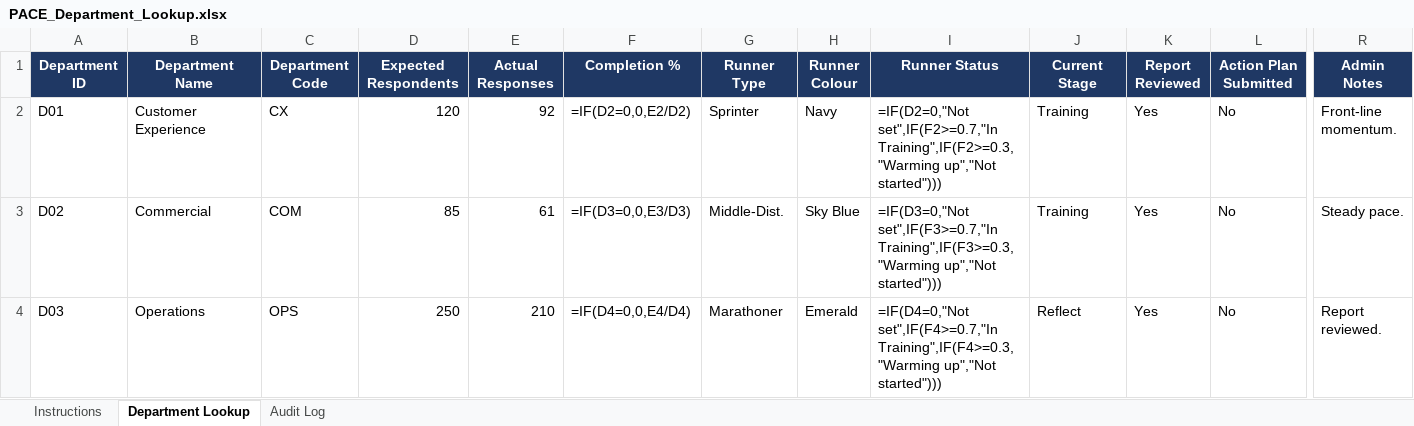
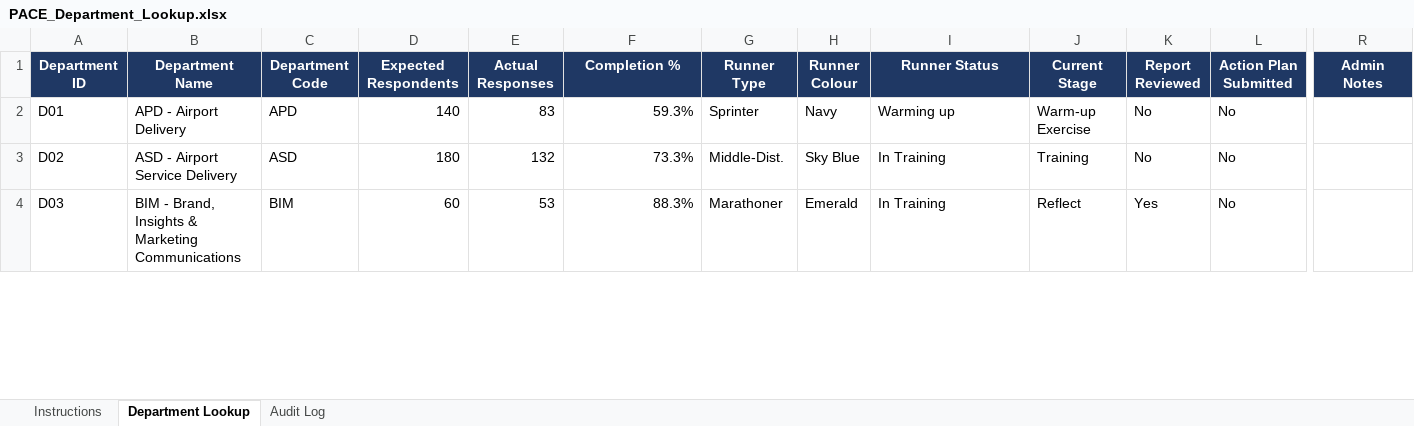
Before and after one commit to jycxonline/High-Performance-Culture-v3, an Excel workbook: data/PACE_Department_Lookup.xlsx, sheet Department Lookup, drawn as a sheet; only a part is shown, gaps mark what is left out; values as stored, in another font and other column widths than the file's, no borders; formulas without a stored value are shown as written; the diff covers the shown part only; the diff names each change by its address in the sheet, - before the commit and + after, or states it on an @@ line.

```diff
--- a/data/PACE_Department_Lookup.xlsx (sheet Department Lookup)
+++ b/data/PACE_Department_Lookup.xlsx (sheet Department Lookup)
-B2 (Department Name): Customer Experience
+B2 (Department Name): APD - Airport Delivery
-C2 (Department Code): CX
+C2 (Department Code): APD
-D2 (Expected Respondents): 120
+D2 (Expected Respondents): 140
-E2 (Actual Responses): 92
+E2 (Actual Responses): 83
-F2 (Completion %): =IF(D2=0,0,E2/D2)
+F2 (Completion %): 59.3%
-I2 (Runner Status): =IF(D2=0,"Not set",IF(F2>=0.7,"In Training",IF(F2>=0.3,"Warming up","Not started")))
+I2 (Runner Status): Warming up
-J2 (Current Stage): Training
+J2 (Current Stage): Warm-up Exercise
-K2:K3 (Report Reviewed): Yes
+K2:K3 (Report Reviewed): No
-R2 (Admin Notes): Front-line momentum.
+R2 (Admin Notes): (empty)
-B3 (Department Name): Commercial
+B3 (Department Name): ASD - Airport Service Delivery
-C3 (Department Code): COM
+C3 (Department Code): ASD
-D3 (Expected Respondents): 85
+D3 (Expected Respondents): 180
-E3 (Actual Responses): 61
+E3 (Actual Responses): 132
-F3 (Completion %): =IF(D3=0,0,E3/D3)
+F3 (Completion %): 73.3%
-I3 (Runner Status): =IF(D3=0,"Not set",IF(F3>=0.7,"In Training",IF(F3>=0.3,"Warming up","Not started")))
+I3 (Runner Status): In Training
-R3 (Admin Notes): Steady pace.
+R3 (Admin Notes): (empty)
-B4 (Department Name): Operations
+B4 (Department Name): BIM - Brand, Insights & Marketing Communications
-C4 (Department Code): OPS
+C4 (Department Code): BIM
-D4 (Expected Respondents): 250
+D4 (Expected Respondents): 60
-E4 (Actual Responses): 210
+E4 (Actual Responses): 53
-F4 (Completion %): =IF(D4=0,0,E4/D4)
+F4 (Completion %): 88.3%
-I4 (Runner Status): =IF(D4=0,"Not set",IF(F4>=0.7,"In Training",IF(F4>=0.3,"Warming up","Not started")))
+I4 (Runner Status): In Training
-R4 (Admin Notes): Report reviewed.
+R4 (Admin Notes): (empty)
```
Also changed, not shown: 26 added rows and 59 edited cells elsewhere in this sheet, sheet Audit Log, data/HPC_Question_Bank_Template.xlsx, 12 other files.
